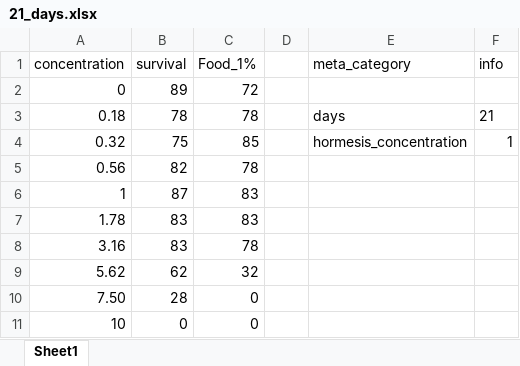
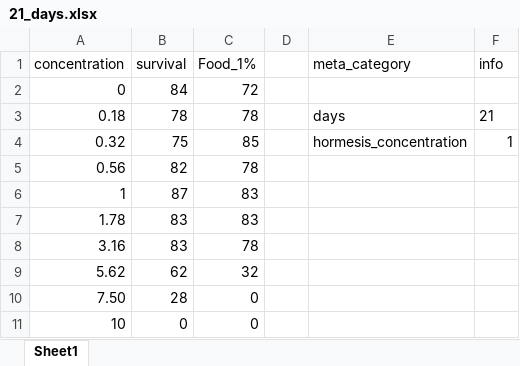
Before and after one commit to ffhammer/sam, an Excel workbook: data/2024 Imrana-salt, food/21_days.xlsx, sheet Sheet1, drawn as a sheet; values as stored, in another font and other column widths than the file's, no borders; the diff names each change by its address in the sheet, - before the commit and + after, or states it on an @@ line.

Commit message:
updated salt data

```diff
--- a/data/2024 Imrana-salt, food/21_days.xlsx (sheet Sheet1)
+++ b/data/2024 Imrana-salt, food/21_days.xlsx (sheet Sheet1)
-B2 (survival): 89
+B2 (survival): 84
```
Also changed, not shown: data/2024 Imrana-salt, food/14_days.xlsx, 1 other file.
